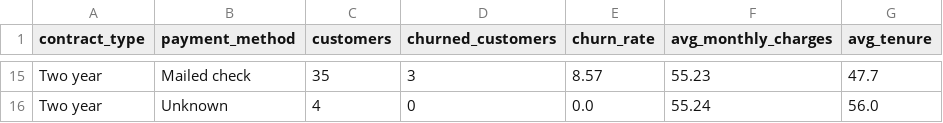
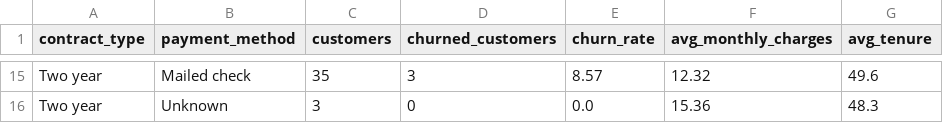
Before and after one commit to maheshchilukamari/netflix-customer-churn-analytics, a CSV file: dashboard/churn_summary.csv, drawn as a sheet; only a part is shown, gaps mark what is left out; the diff covers the shown part only; the diff names each change by its address in the sheet, - before the commit and + after, or states it on an @@ line.

```diff
--- a/dashboard/churn_summary.csv
+++ b/dashboard/churn_summary.csv
-F15 (avg_monthly_charges): 55.23
+F15 (avg_monthly_charges): 12.32
-G15 (avg_tenure): 47.7
+G15 (avg_tenure): 49.6
-C16 (customers): 4
+C16 (customers): 3
-F16 (avg_monthly_charges): 55.24
+F16 (avg_monthly_charges): 15.36
-G16 (avg_tenure): 56.0
+G16 (avg_tenure): 48.3
```
Also changed, not shown: 9 added rows, 9 removed rows and 14 edited cells elsewhere in this file, dashboard/revenue_loss_summary.csv, dashboard/segment_analysis.csv, 18 other files.
